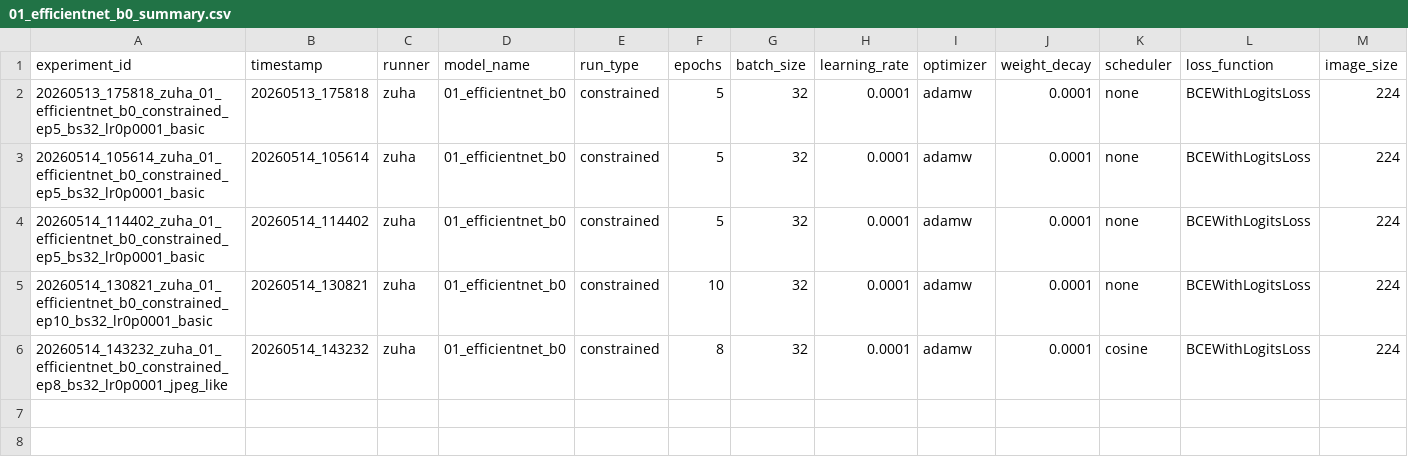
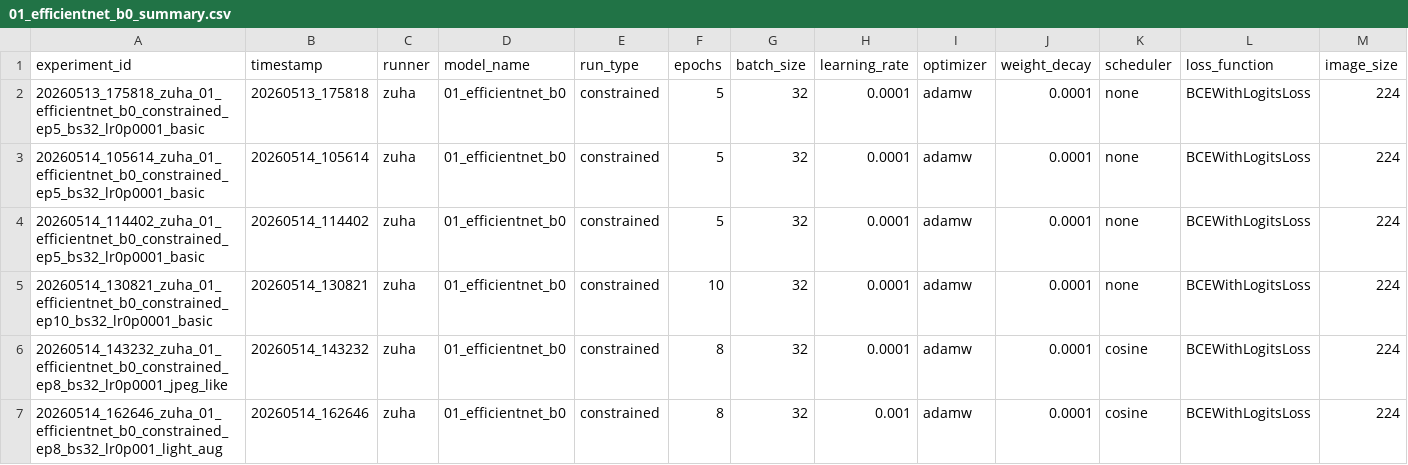
Before and after one commit to z-aqib/MediaEval26-Synthetic-Images, a CSV file: outputs/01_efficientnet_b0/01_efficientnet_b0_summary.csv, drawn as a sheet; only a part is shown; rows hold the shown columns only; the diff names each change by its address in the sheet, - before the commit and + after, or states it on an @@ line.

Commit message:
experiment #6 outputs

```diff
--- a/outputs/01_efficientnet_b0/01_efficientnet_b0_summary.csv
+++ b/outputs/01_efficientnet_b0/01_efficientnet_b0_summary.csv
+row 7: 20260514_162646_zuha_01_efficientnet_b0_constrained_ep8_bs32_lr0p001_light_aug | 20260514_162646 | zuha | 01_efficientnet_b0 | constrained | 8 | 32 | 0.001 | adamw | 0.0001 | cosine | BCEWithLogitsLoss | 224
```
Also changed, not shown: outputs/01_efficientnet_b0/training_history.csv, 3 other files.
